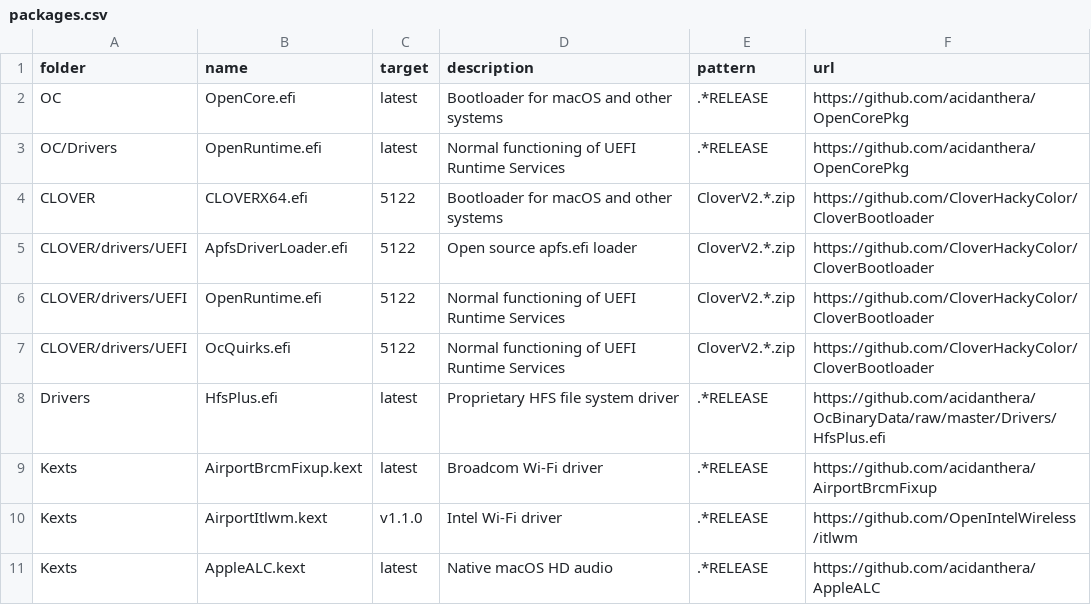
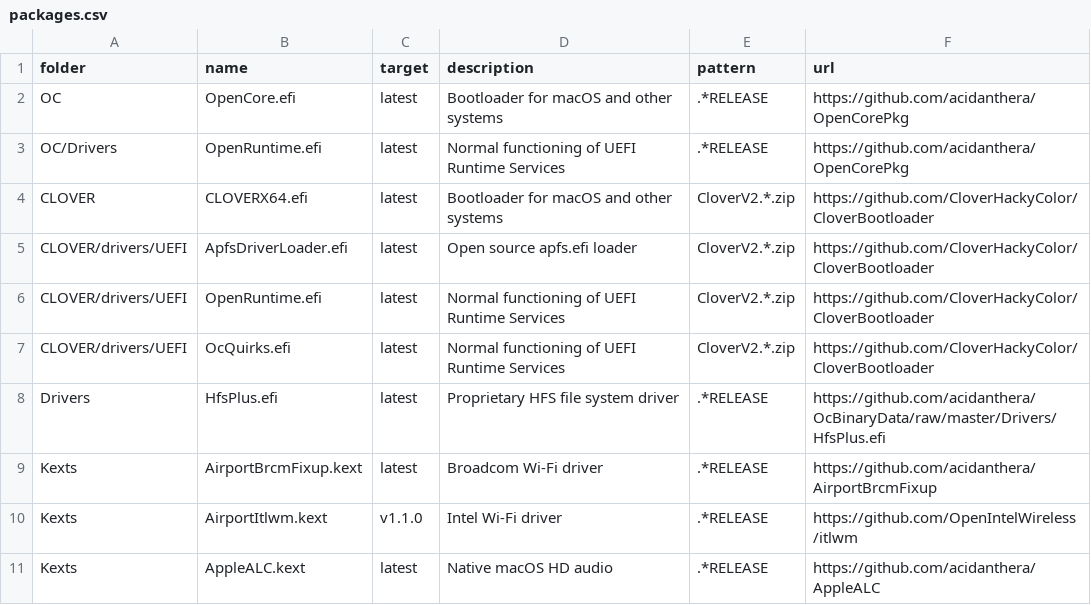
Before and after one commit to xxxzc/xps15-9550-macos, a CSV file: packages.csv, drawn as a sheet; only a part is shown.

```diff
--- a/packages.csv
+++ b/packages.csv
@@ -3,6 +3,6 @@ OC,OpenCore.efi,latest,Bootloader for macOS and other systems,.*RELEASE,https://
 OC/Drivers,OpenRuntime.efi,latest,Normal functioning of UEFI Runtime Services,.*RELEASE,https://github.com/acidanthera/OpenCorePkg
-CLOVER,CLOVERX64.efi,5122,Bootloader for macOS and other systems,CloverV2.*.zip,https://github.com/CloverHackyColor/CloverBootloader
-CLOVER/drivers/UEFI,ApfsDriverLoader.efi,5122,Open source apfs.efi loader,CloverV2.*.zip,https://github.com/CloverHackyColor/CloverBootloader
-CLOVER/drivers/UEFI,OpenRuntime.efi,5122,Normal functioning of UEFI Runtime Services,CloverV2.*.zip,https://github.com/CloverHackyColor/CloverBootloader
-CLOVER/drivers/UEFI,OcQuirks.efi,5122,Normal functioning of UEFI Runtime Services,CloverV2.*.zip,https://github.com/CloverHackyColor/CloverBootloader
+CLOVER,CLOVERX64.efi,latest,Bootloader for macOS and other systems,CloverV2.*.zip,https://github.com/CloverHackyColor/CloverBootloader
+CLOVER/drivers/UEFI,ApfsDriverLoader.efi,latest,Open source apfs.efi loader,CloverV2.*.zip,https://github.com/CloverHackyColor/CloverBootloader
+CLOVER/drivers/UEFI,OpenRuntime.efi,latest,Normal functioning of UEFI Runtime Services,CloverV2.*.zip,https://github.com/CloverHackyColor/CloverBootloader
+CLOVER/drivers/UEFI,OcQuirks.efi,latest,Normal functioning of UEFI Runtime Services,CloverV2.*.zip,https://github.com/CloverHackyColor/CloverBootloader
 Drivers,HfsPlus.efi,latest,Proprietary HFS file system driver,.*RELEASE,https://github.com/acidanthera/OcBinaryData/raw/master/Drivers/HfsPlus.efi
```
Also changed, not shown: 1 other file.
